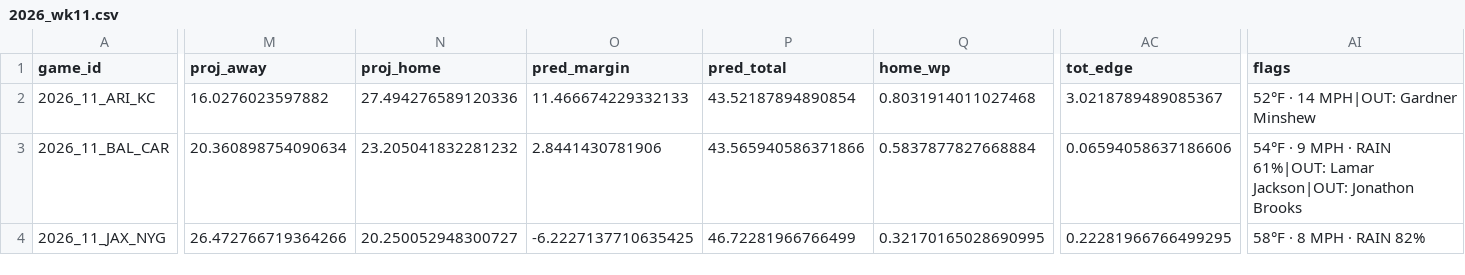
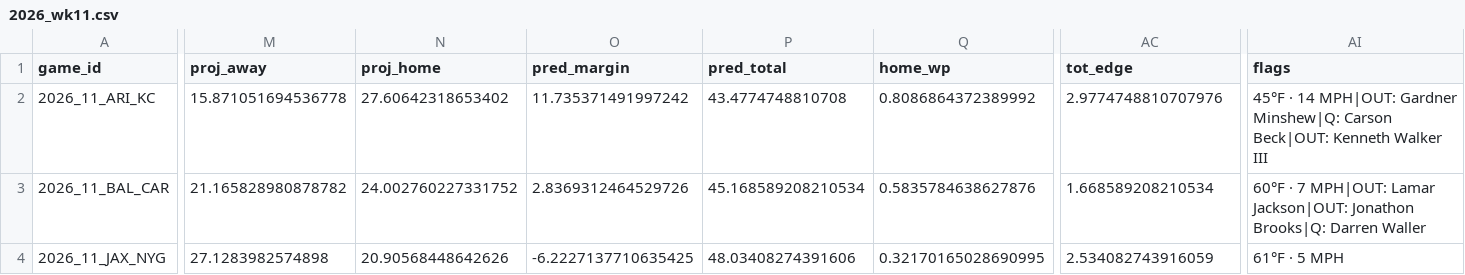
Before and after one commit to AndyCor1097/algohub-nfl, a CSV file: picks/2026_wk11.csv, drawn as a sheet; only a part is shown, gaps mark what is left out; the diff covers the shown part only; the diff names each change by its address in the sheet, - before the commit and + after, or states it on an @@ line.

Commit message:
auto: week 11 Sat 11:57

```diff
--- a/picks/2026_wk11.csv
+++ b/picks/2026_wk11.csv
-M2 (proj_away): 16.0276023597882
+M2 (proj_away): 15.871051694536778
-N2 (proj_home): 27.494276589120336
+N2 (proj_home): 27.60642318653402
-O2 (pred_margin): 11.466674229332133
+O2 (pred_margin): 11.735371491997242
-P2 (pred_total): 43.52187894890854
+P2 (pred_total): 43.4774748810708
-Q2 (home_wp): 0.8031914011027468
+Q2 (home_wp): 0.8086864372389992
-AC2 (tot_edge): 3.0218789489085367
+AC2 (tot_edge): 2.9774748810707976
-AI2 (flags): 52°F · 14 MPH|OUT: Gardner Minshew
+AI2 (flags): 45°F · 14 MPH|OUT: Gardner Minshew|Q: Carson Beck|OUT: Kenneth Walker III
-M3 (proj_away): 20.360898754090634
+M3 (proj_away): 21.165828980878782
-N3 (proj_home): 23.205041832281232
+N3 (proj_home): 24.002760227331752
-O3 (pred_margin): 2.8441430781906
+O3 (pred_margin): 2.8369312464529726
-P3 (pred_total): 43.565940586371866
+P3 (pred_total): 45.168589208210534
-Q3 (home_wp): 0.5837877827668884
+Q3 (home_wp): 0.5835784638627876
-AC3 (tot_edge): 0.06594058637186606
+AC3 (tot_edge): 1.668589208210534
-AI3 (flags): 54°F · 9 MPH · RAIN 61%|OUT: Lamar Jackson|OUT: Jonathon Brooks
+AI3 (flags): 60°F · 7 MPH|OUT: Lamar Jackson|OUT: Jonathon Brooks|Q: Darren Waller
-M4 (proj_away): 26.472766719364266
+M4 (proj_away): 27.1283982574898
-N4 (proj_home): 20.250052948300727
+N4 (proj_home): 20.90568448642626
-P4 (pred_total): 46.72281966766499
+P4 (pred_total): 48.03408274391606
-AC4 (tot_edge): 0.22281966766499295
+AC4 (tot_edge): 2.534082743916059
-AI4 (flags): 58°F · 8 MPH · RAIN 82%
+AI4 (flags): 61°F · 5 MPH
```
Also changed, not shown: 55 edited cells elsewhere in this file, 4 other files.
